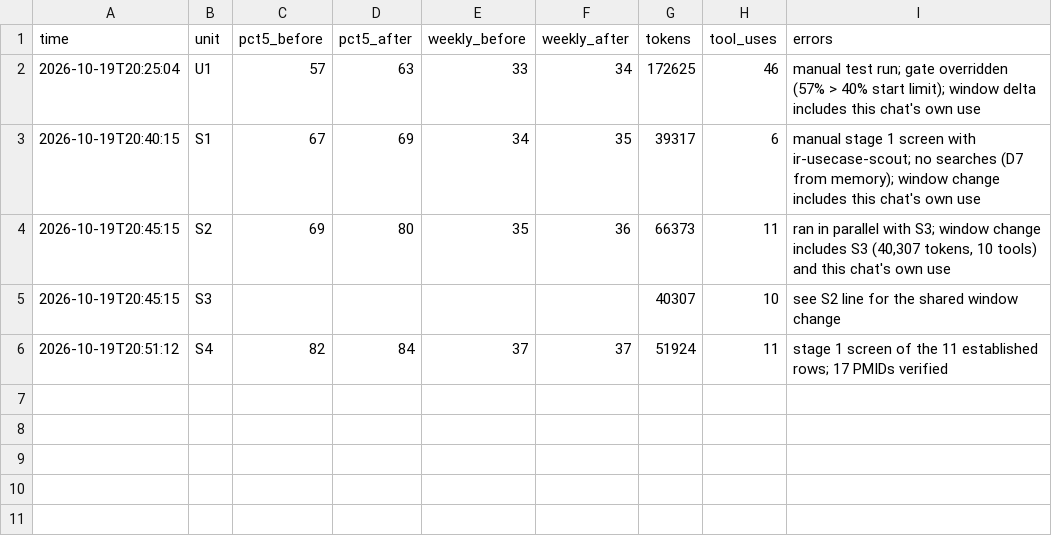
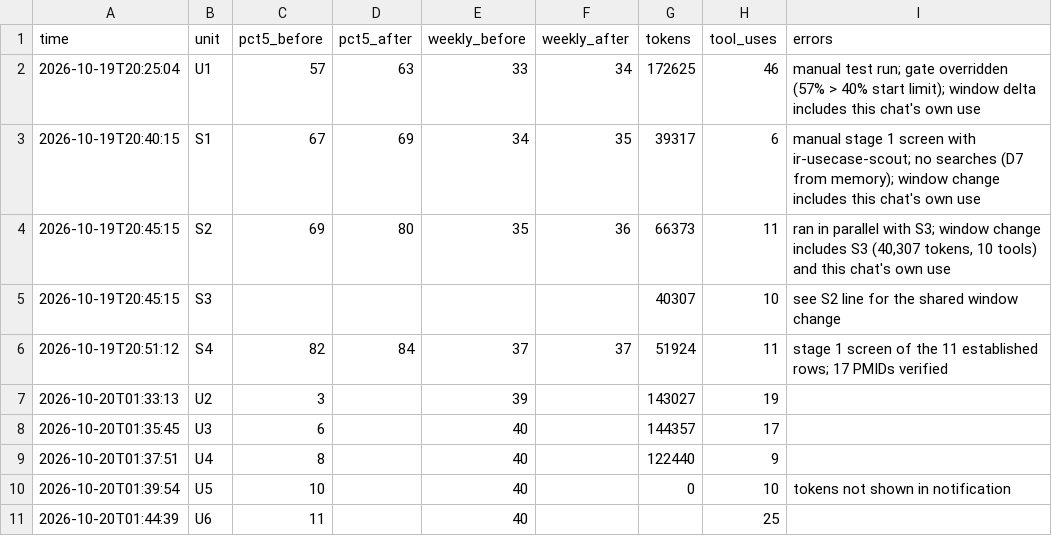
Before and after one commit to ojaysonmez/insulin-resistance, a TSV file: usecases/scoring/usage-log.tsv, drawn as a sheet.

```diff
--- a/usecases/scoring/usage-log.tsv
+++ b/usecases/scoring/usage-log.tsv
@@ -6 +6,6 @@ time	unit	pct5_before	pct5_after	weekly_before	weekly_after	tokens	tool_uses	err
 2026-10-19T20:51:12	S4	82	84	37	37	51924	11	stage 1 screen of the 11 established rows; 17 PMIDs verified
+2026-10-20T01:33:13	U2	3		39		143027	19	
+2026-10-20T01:35:45	U3	6		40		144357	17	
+2026-10-20T01:37:51	U4	8		40		122440	9	
+2026-10-20T01:39:54	U5	10		40		0	10	tokens not shown in notification
+2026-10-20T01:44:39	U6	11		40			25	
```
Also changed, not shown: 29 other files.
